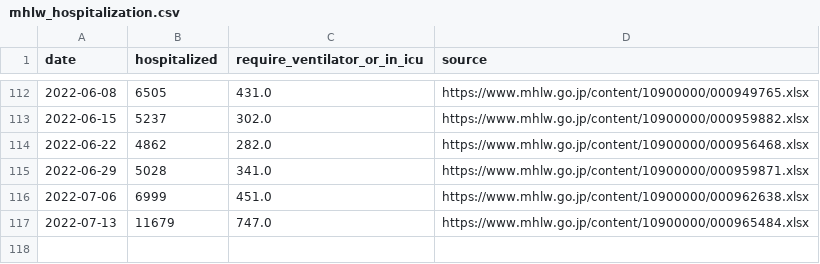
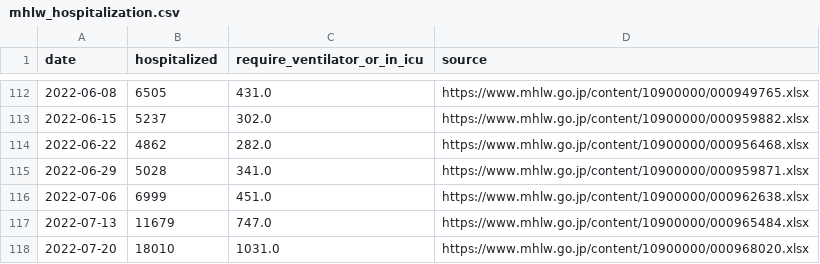
Before and after one commit to fqj1994/covid-19-dataflow-jp, a CSV file: data/mhlw_hospitalization.csv, drawn as a sheet; only a part is shown, gaps mark what is left out.

Commit message:
update data/mhlw_hospitalization.csv

```diff
--- a/data/mhlw_hospitalization.csv
+++ b/data/mhlw_hospitalization.csv
@@ -117 +117,2 @@ date,hospitalized,require_ventilator_or_in_icu,source
 2022-07-13,11679,747.0,https://www.mhlw.go.jp/content/10900000/000965484.xlsx
+2022-07-20,18010,1031.0,https://www.mhlw.go.jp/content/10900000/000968020.xlsx
```
Also changed, not shown: 1 other file.
